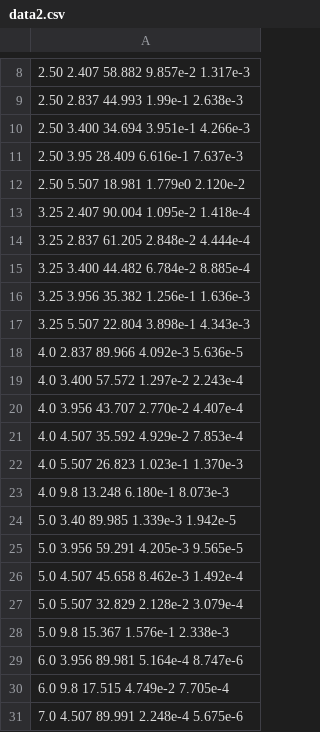
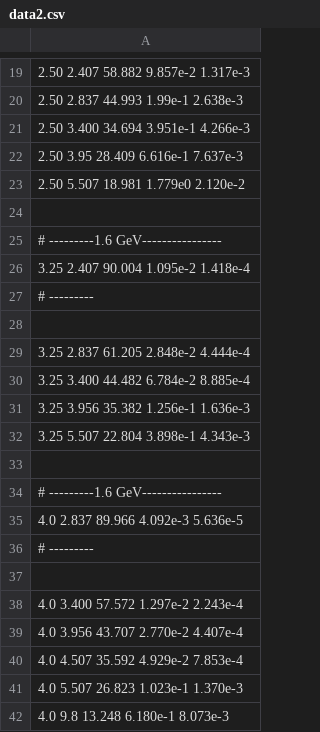
Before and after one commit to sshamaiengar/mentorship, a CSV file: data2.csv, drawn as a sheet; only a part is shown, gaps mark what is left out; the shorter side is filled out with more unchanged rows; the diff covers the shown part only; the diff names each change by its address in the sheet, - before the commit and + after, or states it on an @@ line.

```diff
--- a/data2.csv
+++ b/data2.csv
+row 24: (empty)
+row 25: # ---------1.6 GeV----------------
+row 27: # ---------
+row 28: (empty)
+row 33: (empty)
+row 34: # ---------1.6 GeV----------------
+row 36: # ---------
+row 37: (empty)
```
Also changed, not shown: 26 added rows and 1 edited cell elsewhere in this file, 5 other files.
